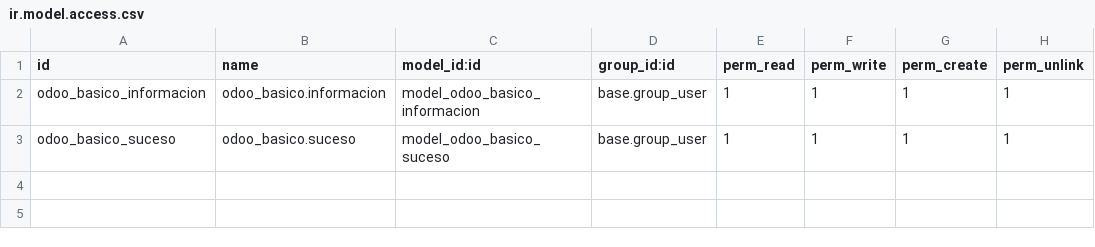
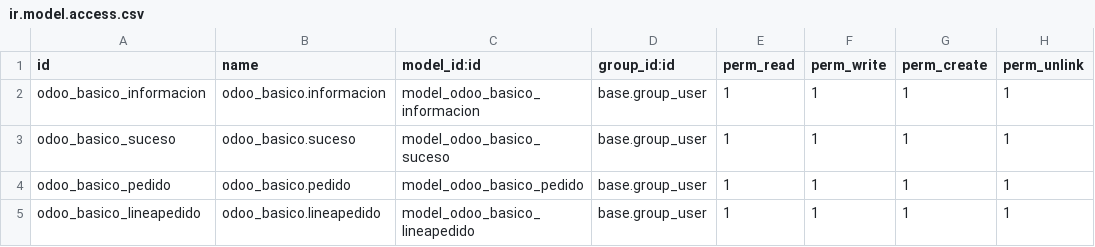
Before and after one commit to raulnmicroasis/demo_odoo, a CSV file: security/ir.model.access.csv, drawn as a sheet.

```diff
--- a/security/ir.model.access.csv
+++ b/security/ir.model.access.csv
@@ -3 +3,3 @@ odoo_basico_informacion,odoo_basico.informacion,model_odoo_basico_informacion,ba
 odoo_basico_suceso,odoo_basico.suceso,model_odoo_basico_suceso,base.group_user,1,1,1,1
+odoo_basico_pedido,odoo_basico.pedido,model_odoo_basico_pedido,base.group_user,1,1,1,1
+odoo_basico_lineapedido,odoo_basico.lineapedido,model_odoo_basico_lineapedido,base.group_user,1,1,1,1
```
Also changed, not shown: 9 other files.
